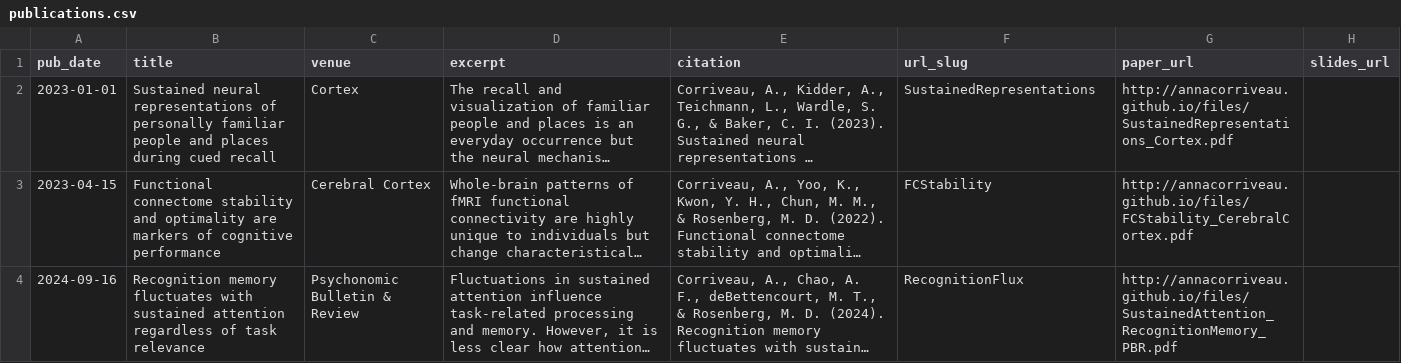
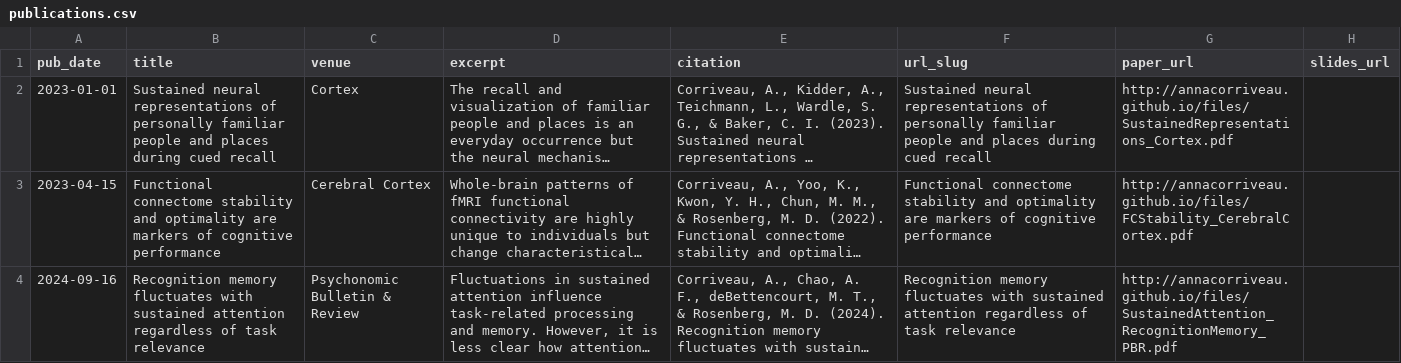
Before and after one commit to AnnaCorriveau/annacorriveau.github.io, a CSV file: markdown_generator/publications.csv, drawn as a sheet; long unchanged cells end in …; the diff names each change by its address in the sheet, - before the commit and + after, or states it on an @@ line.

Commit message:
change paper .md titles

```diff
--- a/markdown_generator/publications.csv
+++ b/markdown_generator/publications.csv
-F2 (url_slug): SustainedRepresentations
+F2 (url_slug): Sustained neural representations of personally familiar people and places during cued recall
-F3 (url_slug): FCStability
+F3 (url_slug): Functional connectome stability and optimality are markers of cognitive performance
-F4 (url_slug): RecognitionFlux
+F4 (url_slug): Recognition memory fluctuates with sustained attention regardless of task relevance
```
Also changed, not shown: 3 other files.
